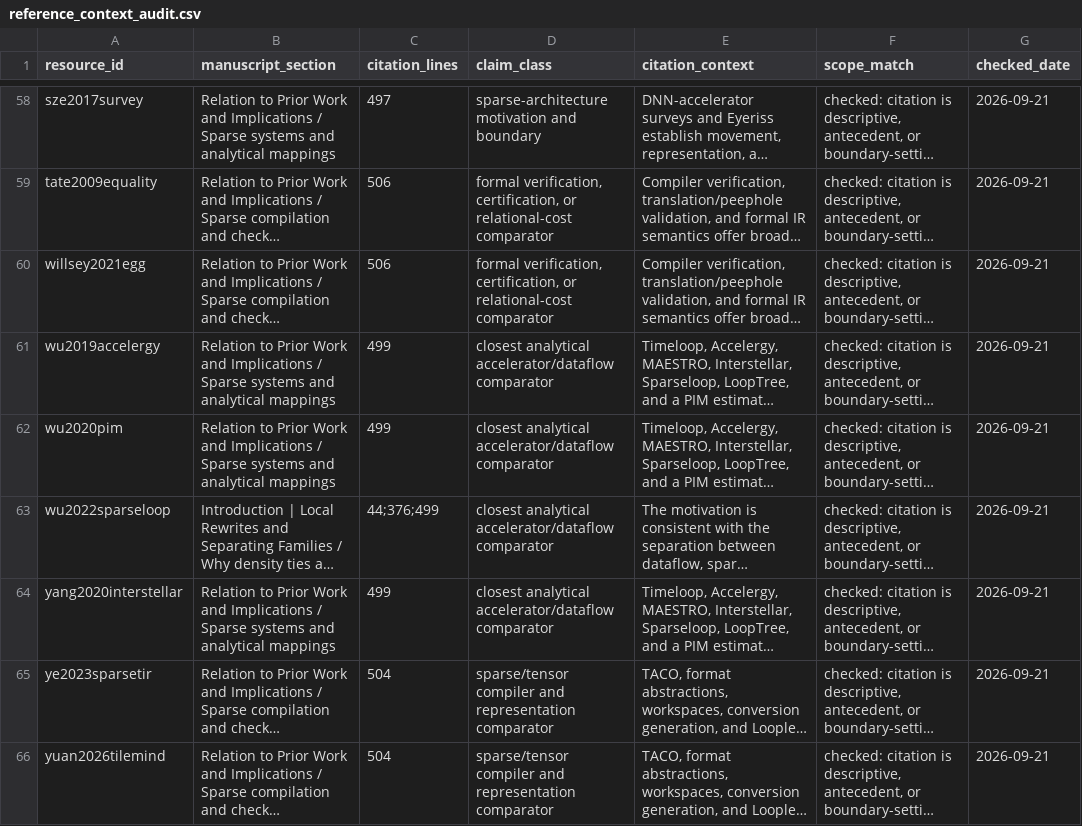
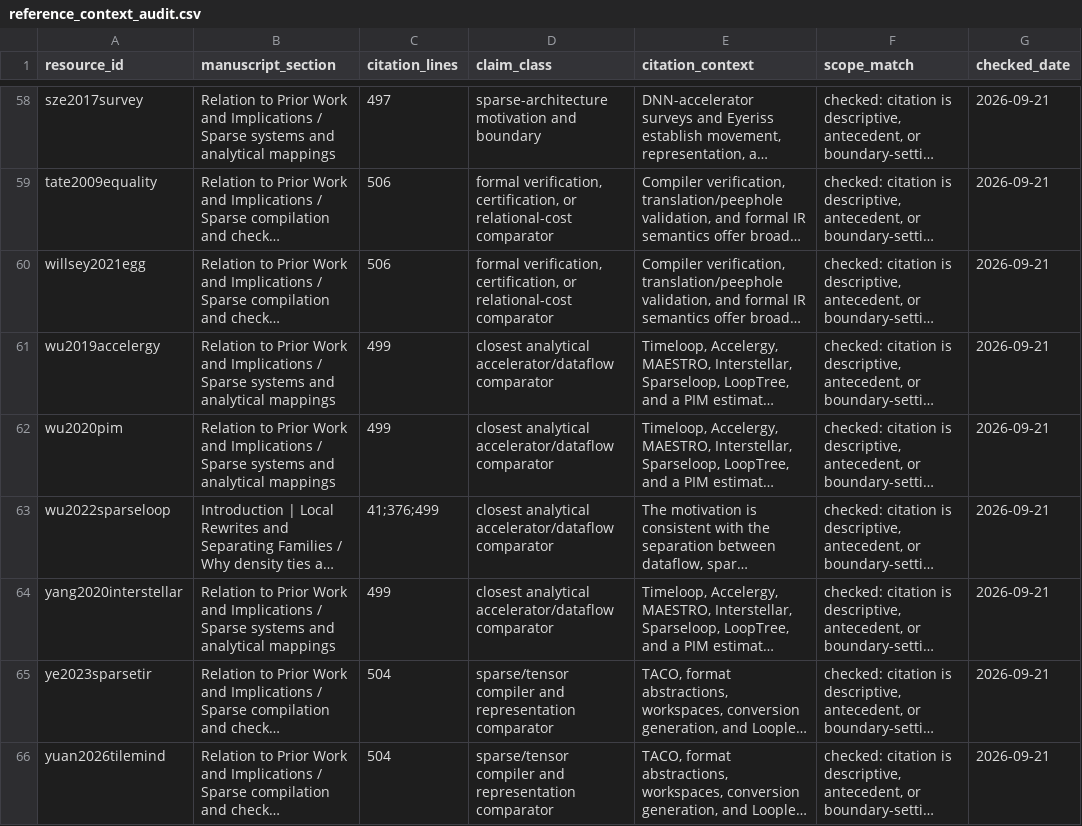
Before and after one commit to Haoyi-Zhang/SparseMove, a CSV file: reference_context_audit.csv, drawn as a sheet; only a part is shown, gaps mark what is left out; long unchanged cells end in …; the diff covers the shown part only; the diff names each change by its address in the sheet, - before the commit and + after, or states it on an @@ line.

Commit message:
Refresh citation locations for current manuscript sources

```diff
--- a/reference_context_audit.csv
+++ b/reference_context_audit.csv
-C63 (citation_lines): 44;376;499
+C63 (citation_lines): 41;376;499
```
Also changed, not shown: 9 edited cells elsewhere in this file.
